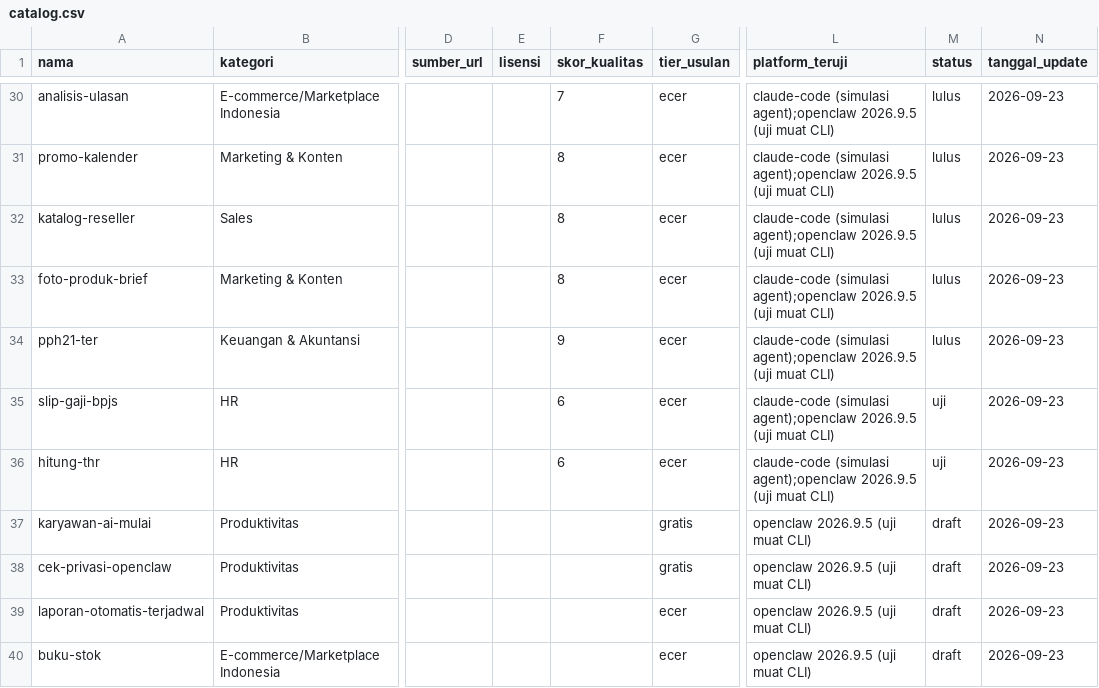
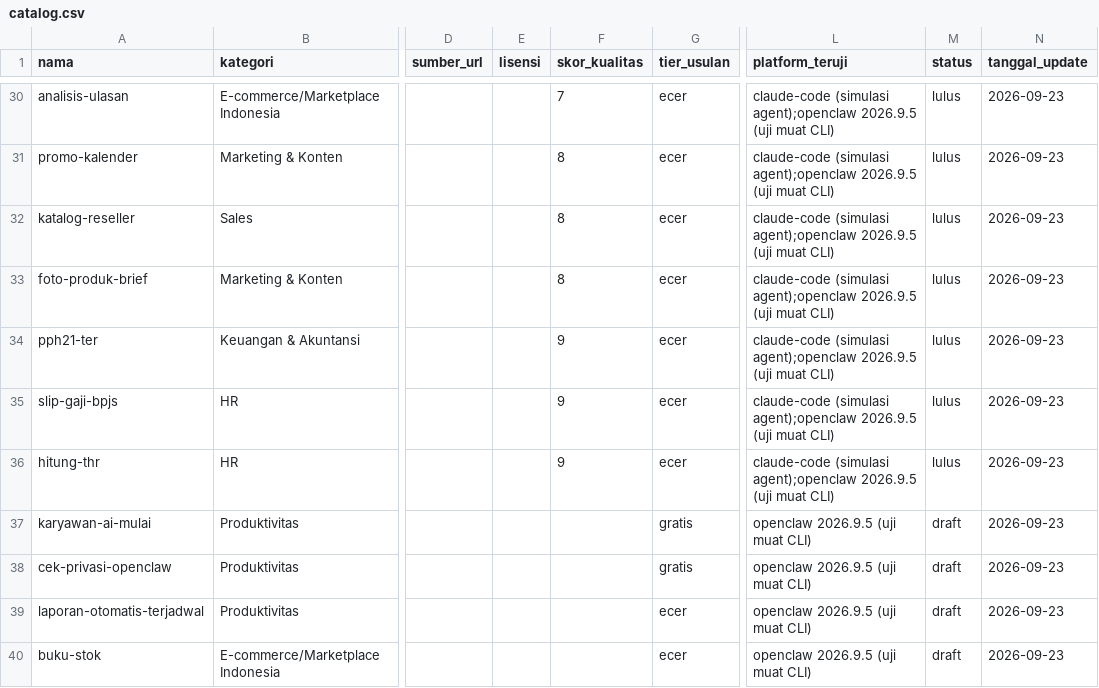
Before and after one commit to Komunitech-Skills/Skills-Product-by-Claude-Code, a CSV file: catalog.csv, drawn as a sheet; only a part is shown, gaps mark what is left out; the diff names each change by its address in the sheet, - before the commit and + after, or states it on an @@ line.

```diff
--- a/catalog.csv
+++ b/catalog.csv
-F35:F36 (skor_kualitas): 6
+F35:F36 (skor_kualitas): 9
-M35:M36 (status): uji
+M35:M36 (status): lulus
```
Also changed, not shown: 11 other files.
